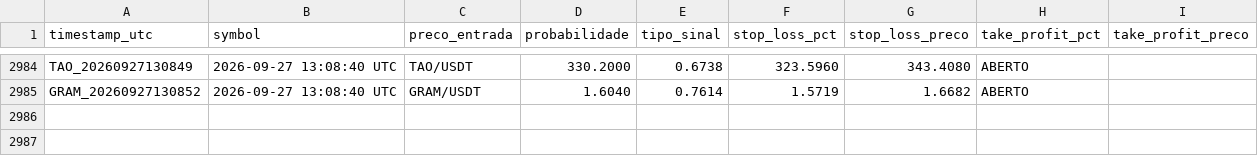
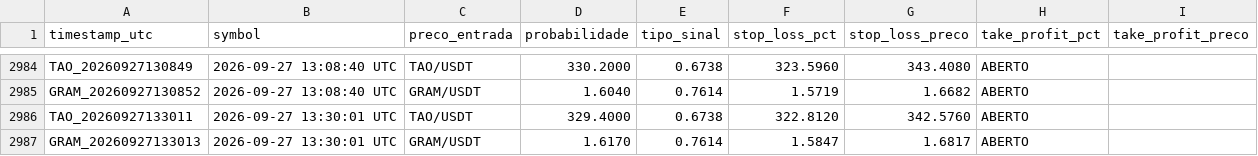
Before and after one commit to LucasRochaG/bot-cripto-ia, a CSV file: historico_sinais.csv, drawn as a sheet; only a part is shown, gaps mark what is left out; the diff names each change by its address in the sheet, - before the commit and + after, or states it on an @@ line.

```diff
--- a/historico_sinais.csv
+++ b/historico_sinais.csv
+row 2986: TAO_20260927133011 | 2026-09-27 13:30:01 UTC | TAO/USDT | 329.4000 | 0.6738 | 322.8120 | 342.5760 | ABERTO
+row 2987: GRAM_20260927133013 | 2026-09-27 13:30:01 UTC | GRAM/USDT | 1.6170 | 0.7614 | 1.5847 | 1.6817 | ABERTO
```
